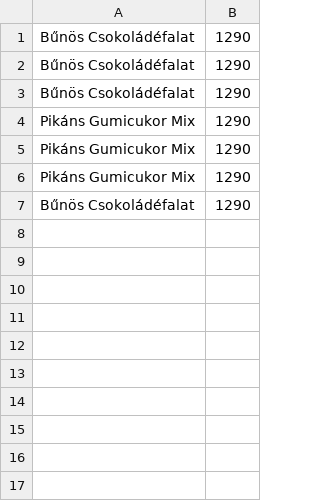
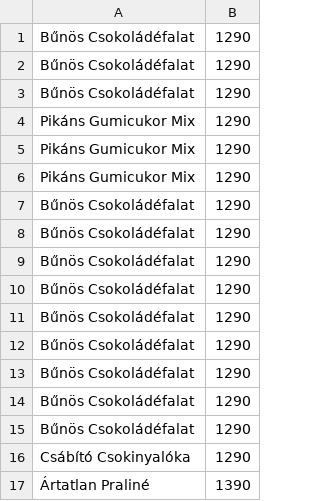
Before and after one commit to rimger1/KekszShop, a CSV file: KekszShop/KekszShop/bin/Debug/net8.0/rendeles.csv, drawn as a sheet.

```diff
--- a/KekszShop/KekszShop/bin/Debug/net8.0/rendeles.csv
+++ b/KekszShop/KekszShop/bin/Debug/net8.0/rendeles.csv
@@ -7 +7,11 @@ Pikáns Gumicukor Mix;1290
 Bűnös Csokoládéfalat;1290
+Bűnös Csokoládéfalat;1290
+Bűnös Csokoládéfalat;1290
+Bűnös Csokoládéfalat;1290
+Bűnös Csokoládéfalat;1290
+Bűnös Csokoládéfalat;1290
+Bűnös Csokoládéfalat;1290
+Bűnös Csokoládéfalat;1290
+Bűnös Csokoládéfalat;1290
+Csábító Csokinyalóka;1290
+Ártatlan Praliné;1390
```
Also changed, not shown: 22 other files.
